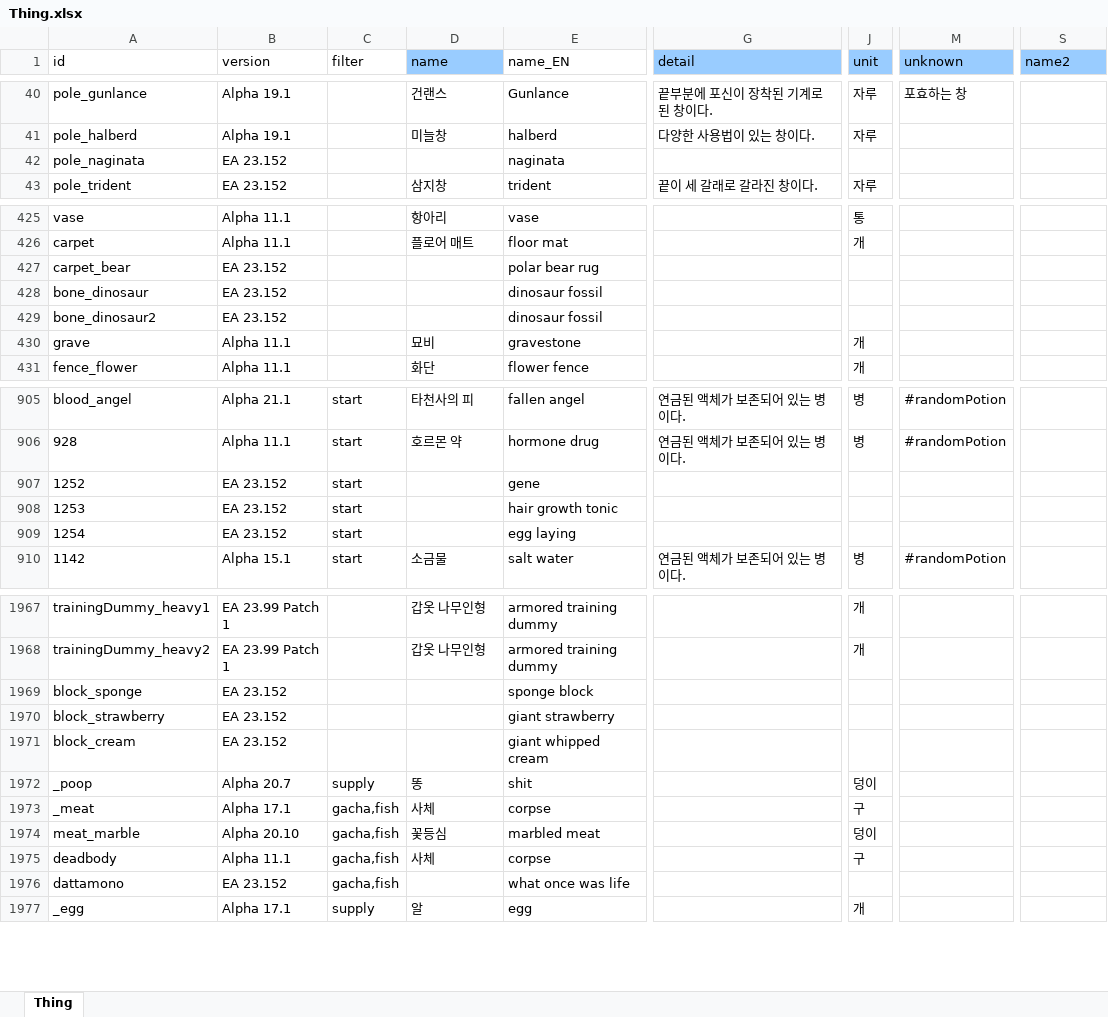
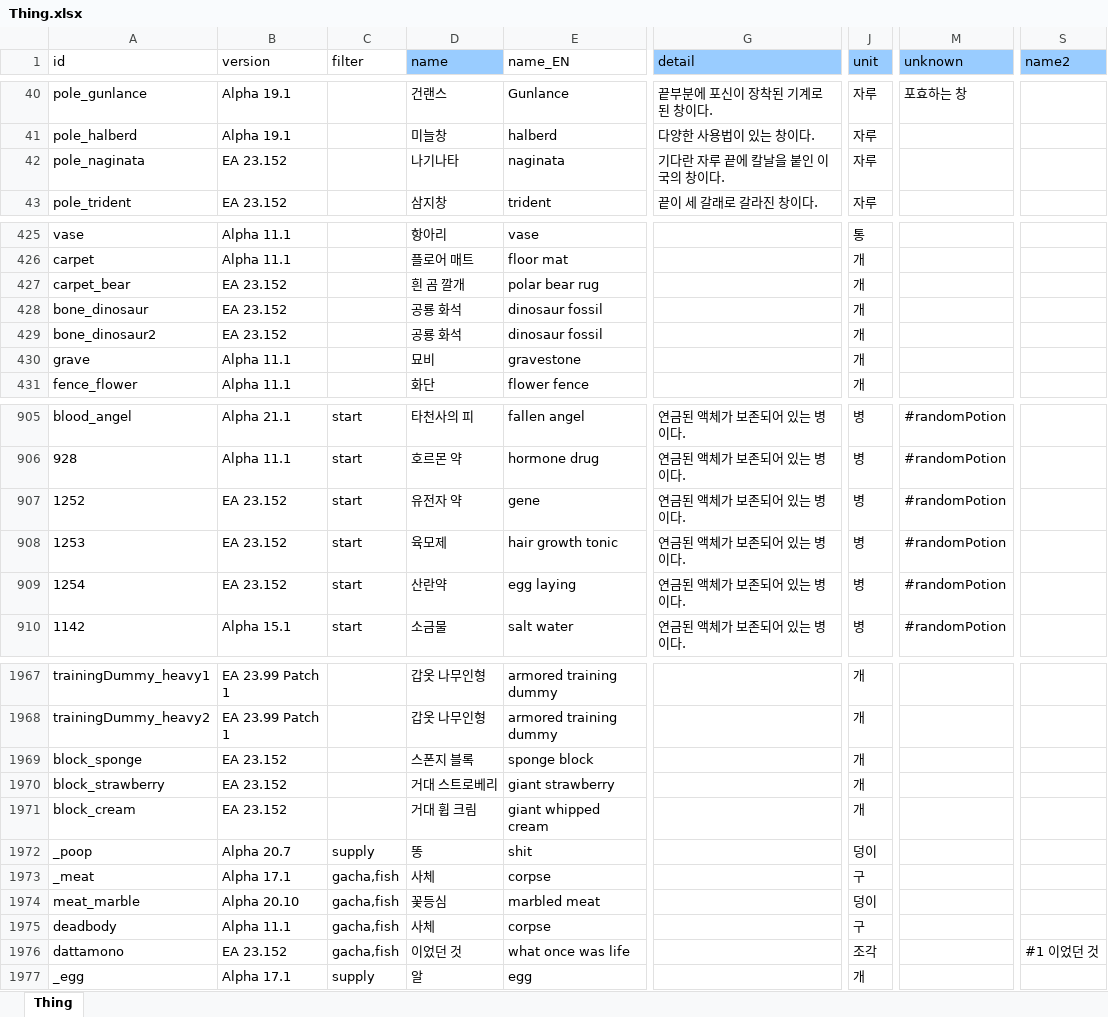
Before and after one commit to cinornu/Elin_KR, an Excel workbook: Mod_Korean/Lang/KR/Game/Thing.xlsx, sheet Thing, drawn as a sheet; only a part is shown, gaps mark what is left out; values as stored, in another font and other column widths than the file's, no borders; charts and pictures not drawn; the diff covers the shown part only; the diff names each change by its address in the sheet, - before the commit and + after, or states it on an @@ line.

```diff
--- a/Mod_Korean/Lang/KR/Game/Thing.xlsx (sheet Thing)
+++ b/Mod_Korean/Lang/KR/Game/Thing.xlsx (sheet Thing)
-D42 (name): (empty)
+D42 (name): 나기나타
-G42 (detail): (empty)
+G42 (detail): 기다란 자루 끝에 칼날을 붙인 이국의 창이다.
-J42 (unit): (empty)
+J42 (unit): 자루
-D427 (name): (empty)
+D427 (name): 흰 곰 깔개
-J427:J429 (unit): (empty)
+J427:J429 (unit): 개
-D428:D429 (name): (empty)
+D428:D429 (name): 공룡 화석
-D907 (name): (empty)
+D907 (name): 유전자 약
-G907:G909 (detail): (empty)
+G907:G909 (detail): 연금된 액체가 보존되어 있는 병이다.
-J907:J909 (unit): (empty)
+J907:J909 (unit): 병
-M907:M909 (unknown): (empty)
+M907:M909 (unknown): #randomPotion
-D908 (name): (empty)
+D908 (name): 육모제
-D909 (name): (empty)
+D909 (name): 산란약
-D1969 (name): (empty)
+D1969 (name): 스폰지 블록
-J1969:J1971 (unit): (empty)
+J1969:J1971 (unit): 개
-D1970 (name): (empty)
+D1970 (name): 거대 스트로베리
-D1971 (name): (empty)
+D1971 (name): 거대 휩 크림
-D1976 (name): (empty)
+D1976 (name): 이었던 것
-J1976 (unit): (empty)
+J1976 (unit): 조각
-S1976 (name2): (empty)
+S1976 (name2): #1 이었던 것
```
Also changed, not shown: 11 edited cells elsewhere in this sheet, charts or pictures, Mod_Korean/Lang/KR/Dialog/Drama/loytel.xlsx, Mod_Korean/Lang/KR/Dialog/dialog.xlsx, 15 other files.
